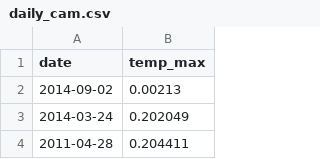
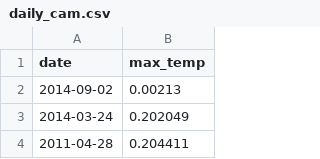
Before and after one commit to sergiolucero/data, a CSV file: daily_cam.csv, drawn as a sheet; only a part is shown.

Commit message:
fixed header

```diff
--- a/daily_cam.csv
+++ b/daily_cam.csv
@@ -1,2 +1,2 @@
-date,temp_max
+date,max_temp
 2014-09-02,0.00213
```
